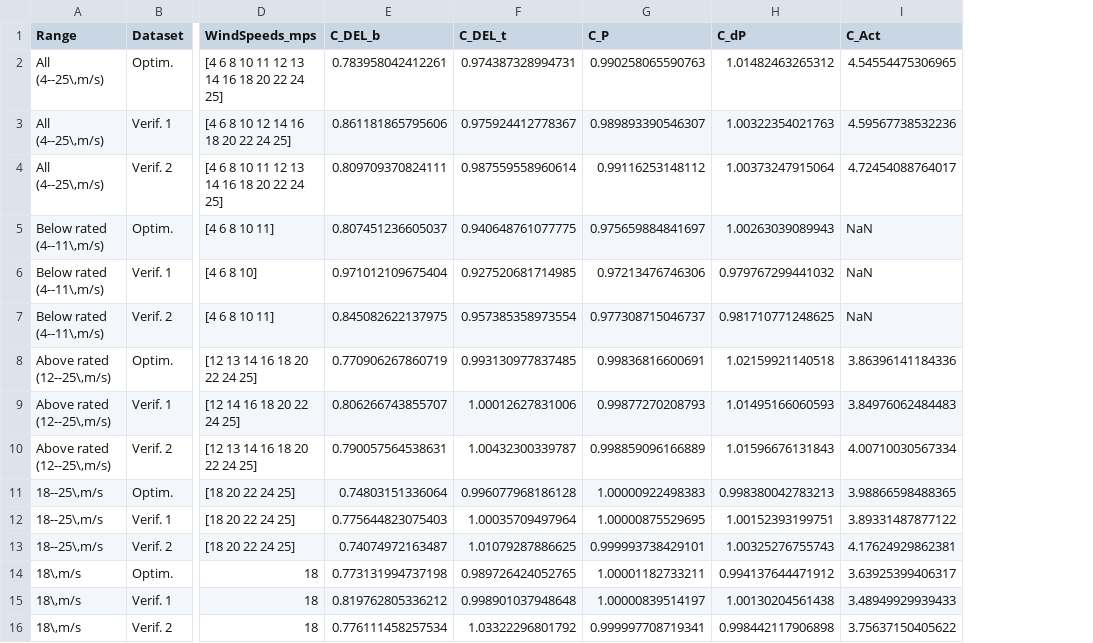
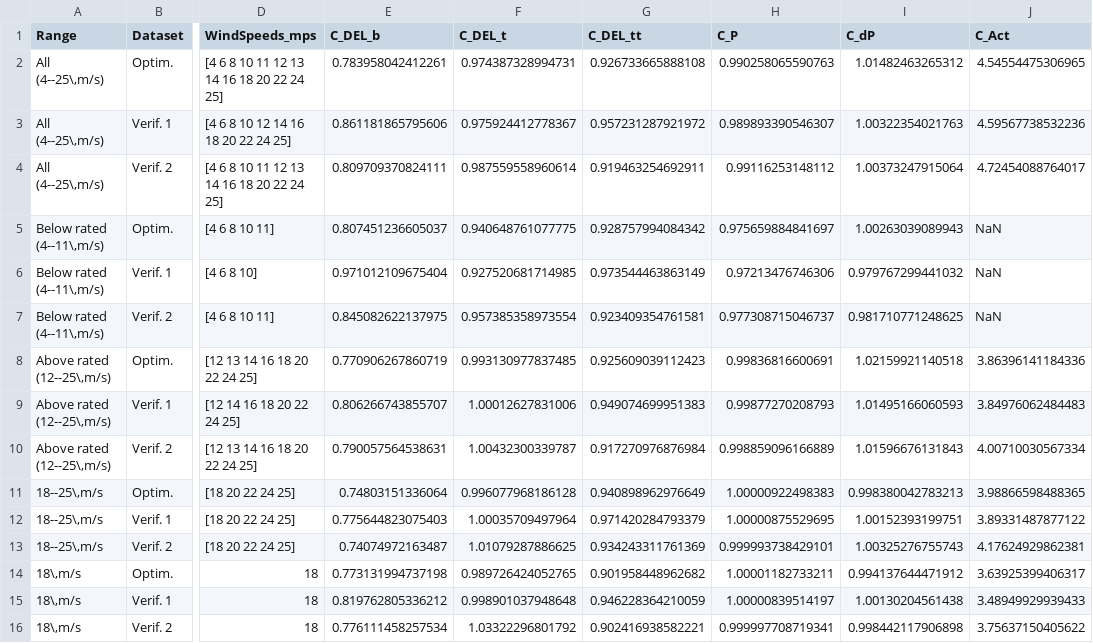
Before and after one commit to antjedittmer/Combined-IPC-TEFC-for-Load-Reduction-of-Wind-Turbines, a CSV file: Main/Results_IPC_PI_RateLimitOpt/FadeIn/AALC_SummaryTable.csv, drawn as a sheet; only a part is shown, gaps mark what is left out; the diff names each change by its address in the sheet, - before the commit and + after, or states it on an @@ line.

```diff
--- a/Main/Results_IPC_PI_RateLimitOpt/FadeIn/AALC_SummaryTable.csv
+++ b/Main/Results_IPC_PI_RateLimitOpt/FadeIn/AALC_SummaryTable.csv
+column G (C_DEL_tt), rows 2-16: 0.926733665888108 | 0.957231287921972 | 0.919463254692911 | 0.928757994084342 | 0.973544463863149 | 0.923409354761581 | 0.925609039112423 | 0.949074699951383 | 0.917270976876984 | 0.940898962976649 | 0.971420284793379 | 0.934243311761369 | 0.901958448962682 | 0.946228364210059 | 0.902416938582221
```
Also changed, not shown: Main/Results_IPC_PI_RateLimitOpt/FadeIn/IPC_SummaryTable.csv, 4 other files.
